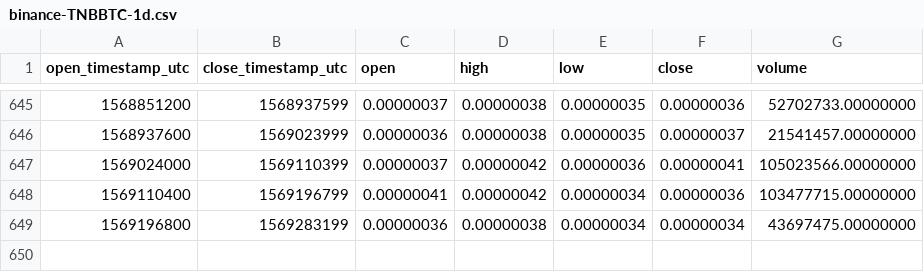
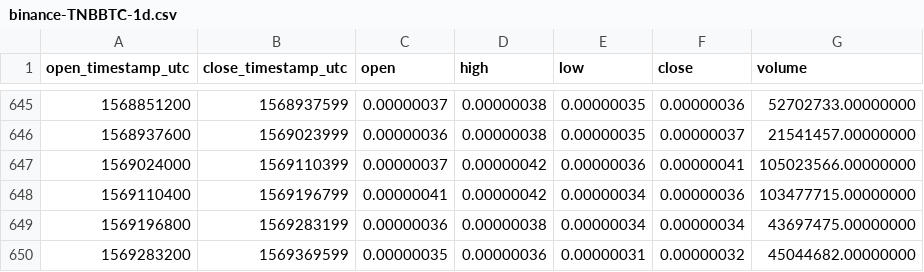
Before and after one commit to cryptobigbro/binance-TNBBTC, a CSV file: binance-TNBBTC-1d.csv, drawn as a sheet; only a part is shown, gaps mark what is left out.

Commit message:
Update OHLCV data.

```diff
--- a/binance-TNBBTC-1d.csv
+++ b/binance-TNBBTC-1d.csv
@@ -649 +649,2 @@ open_timestamp_utc,close_timestamp_utc,open,high,low,close,volume
 1569196800,1569283199,0.00000036,0.00000038,0.00000034,0.00000034,43697475.00000000
+1569283200,1569369599,0.00000035,0.00000036,0.00000031,0.00000032,45044682.00000000
```
Also changed, not shown: 1 other file.
